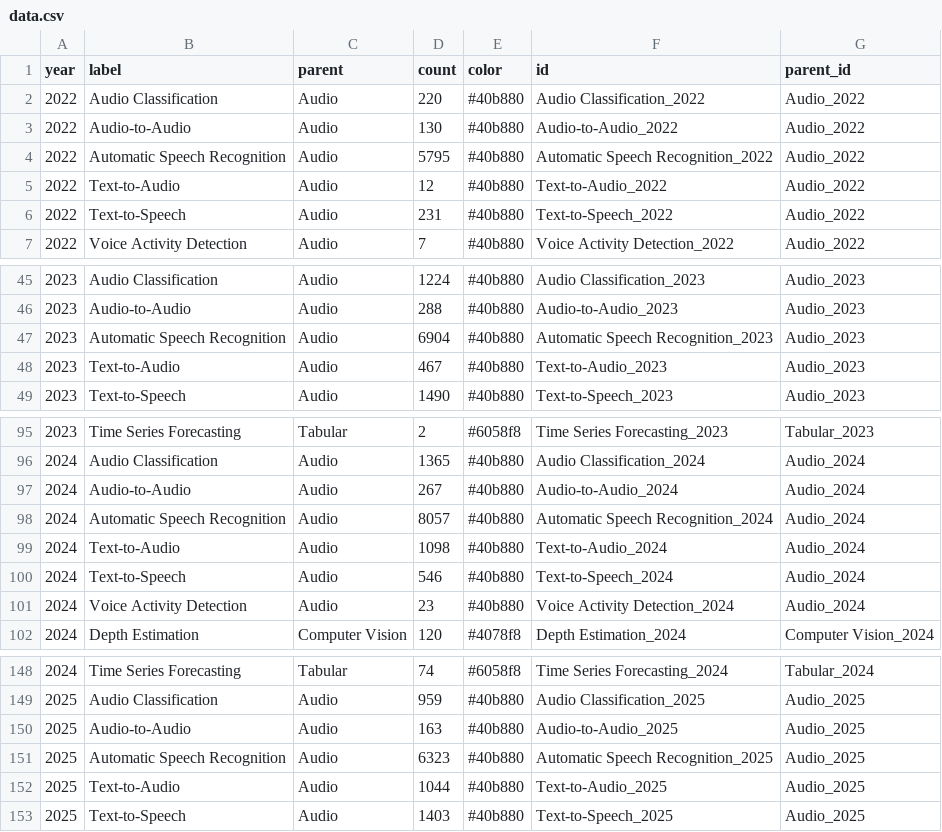
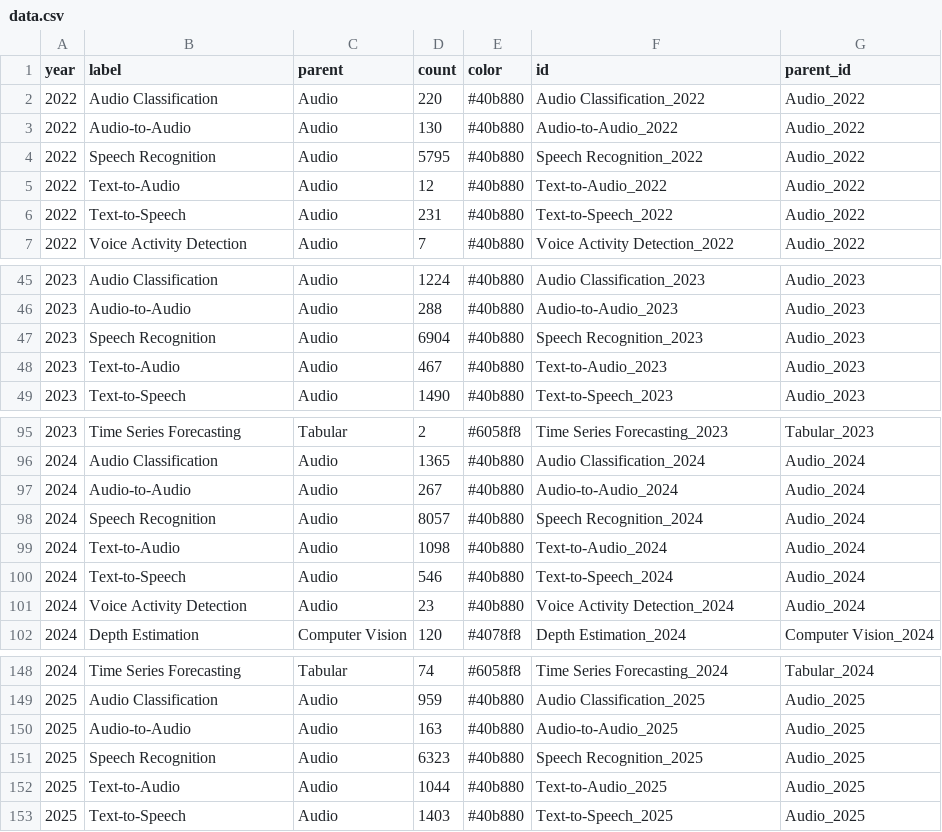
Before and after one commit to cepsai/cepsai.github.io, a CSV file: aiworld/Story/BumpChart/data.csv, drawn as a sheet; only a part is shown, gaps mark what is left out.

Commit message:
update: Bump Chart rank styling + data processing

```diff
--- a/aiworld/Story/BumpChart/data.csv
+++ b/aiworld/Story/BumpChart/data.csv
@@ -3,3 +3,3 @@ year,label,parent,count,color,id,parent_id
 2022,Audio-to-Audio,Audio,130,#40b880,Audio-to-Audio_2022,Audio_2022
-2022,Automatic Speech Recognition,Audio,5795,#40b880,Automatic Speech Recognition_2022,Audio_2022
+2022,Speech Recognition,Audio,5795,#40b880,Speech Recognition_2022,Audio_2022
 2022,Text-to-Audio,Audio,12,#40b880,Text-to-Audio_2022,Audio_2022
@@ -46,3 +46,3 @@ year,label,parent,count,color,id,parent_id
 2023,Audio-to-Audio,Audio,288,#40b880,Audio-to-Audio_2023,Audio_2023
-2023,Automatic Speech Recognition,Audio,6904,#40b880,Automatic Speech Recognition_2023,Audio_2023
+2023,Speech Recognition,Audio,6904,#40b880,Speech Recognition_2023,Audio_2023
 2023,Text-to-Audio,Audio,467,#40b880,Text-to-Audio_2023,Audio_2023
@@ -97,3 +97,3 @@ year,label,parent,count,color,id,parent_id
 2024,Audio-to-Audio,Audio,267,#40b880,Audio-to-Audio_2024,Audio_2024
-2024,Automatic Speech Recognition,Audio,8057,#40b880,Automatic Speech Recognition_2024,Audio_2024
+2024,Speech Recognition,Audio,8057,#40b880,Speech Recognition_2024,Audio_2024
 2024,Text-to-Audio,Audio,1098,#40b880,Text-to-Audio_2024,Audio_2024
@@ -150,3 +150,3 @@ year,label,parent,count,color,id,parent_id
 2025,Audio-to-Audio,Audio,163,#40b880,Audio-to-Audio_2025,Audio_2025
-2025,Automatic Speech Recognition,Audio,6323,#40b880,Automatic Speech Recognition_2025,Audio_2025
+2025,Speech Recognition,Audio,6323,#40b880,Speech Recognition_2025,Audio_2025
 2025,Text-to-Audio,Audio,1044,#40b880,Text-to-Audio_2025,Audio_2025
```
Also changed, not shown: 1 other file.
